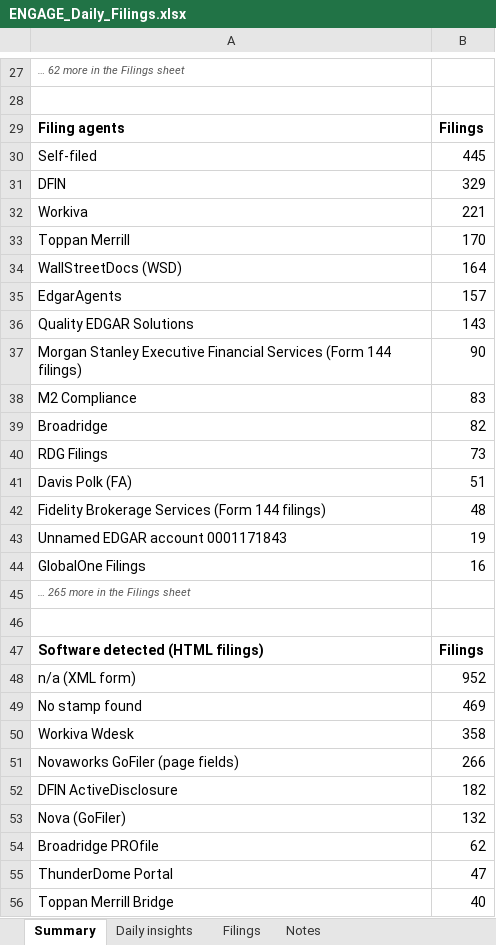
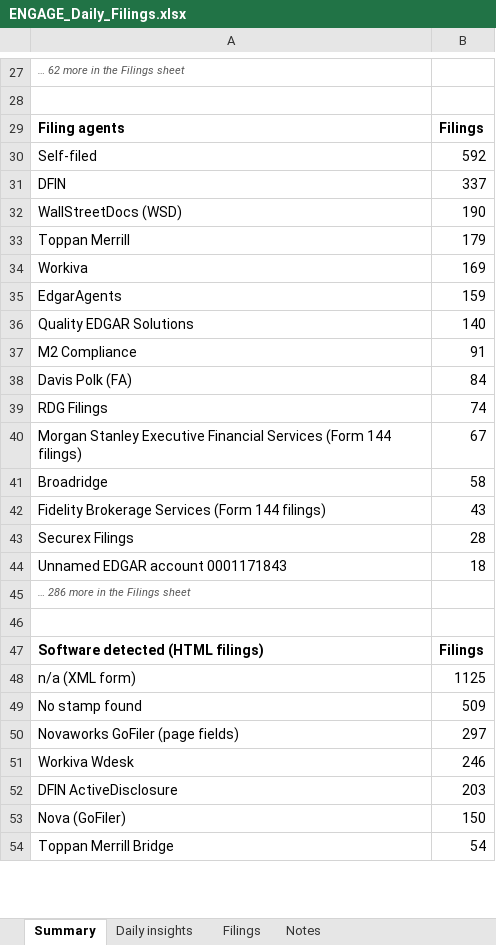
Before and after one commit to cfair1962/engage-daily-report, an Excel workbook: ENGAGE_Daily_Filings.xlsx, sheet Summary, drawn as a sheet; only a part is shown, gaps mark what is left out; values as stored, in another font and other column widths than the file's, no borders; removed rows and columns are numbered as before the commit, all else as after; the diff covers the shown part only; the diff names each change by its address in the sheet, - before the commit and + after, or states it on an @@ line.

```diff
--- a/ENGAGE_Daily_Filings.xlsx (sheet Summary)
+++ b/ENGAGE_Daily_Filings.xlsx (sheet Summary)
-B30: 445
+B30: 592
-B31: 329
+B31: 337
-row 32: Workiva | 221
-row 33: Toppan Merrill | 170
-B32: 164
+B32: 190
+row 33: Toppan Merrill | 179
+row 34: Workiva | 169
-B35: 157
+B35: 159
-B36: 143
+B36: 140
-row 37: Morgan Stanley Executive Financial Services (Form 144 filings) | 90
-B37: 83
+B37: 91
-row 39: Broadridge | 82
-row 40: RDG Filings | 73
-B38: 51
+B38: 84
+row 39: RDG Filings | 74
+row 40: Morgan Stanley Executive Financial Services (Form 144 filings) | 67
+row 41: Broadridge | 58
-B42: 48
+B42: 43
+row 43: Securex Filings | 28
-B44: 19
+B44: 18
-row 44: GlobalOne Filings | 16
-A45: … 265 more in the Filings sheet
+A45: … 286 more in the Filings sheet
-B48: 952
+B48: 1125
-B49: 469
+B49: 509
-row 50: Workiva Wdesk | 358
-B50: 266
+B50: 297
+row 51: Workiva Wdesk | 246
-B52: 182
+B52: 203
-B53: 132
+B53: 150
-row 54: Broadridge PROfile | 62
-row 55: ThunderDome Portal | 47
-B54: 40
+B54: 54
```
Also changed, not shown: 21 added rows, 19 removed rows and 22 edited cells elsewhere in this sheet, sheet Filings, sheet Daily insights, sheet Notes, formulas that keep their value, 2 other files.
